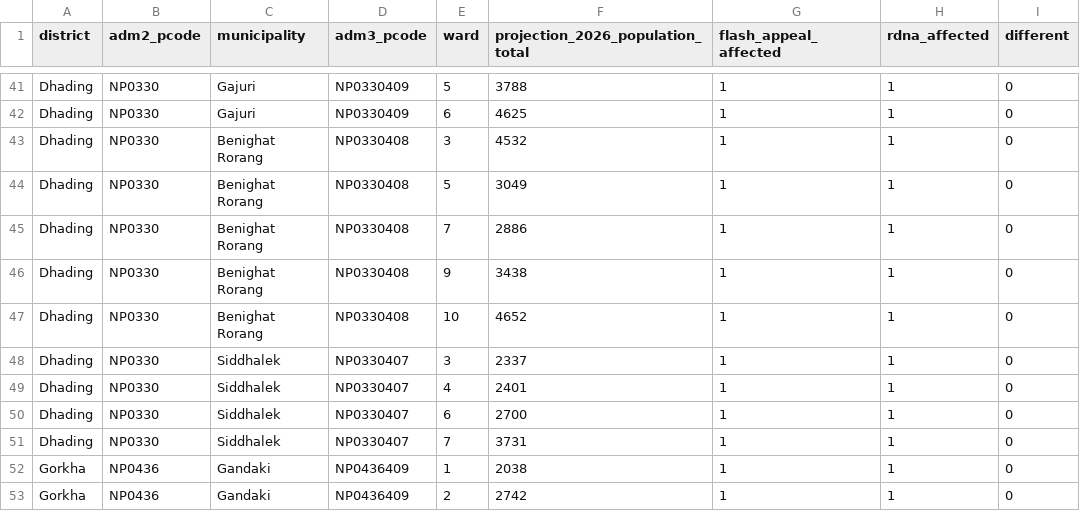
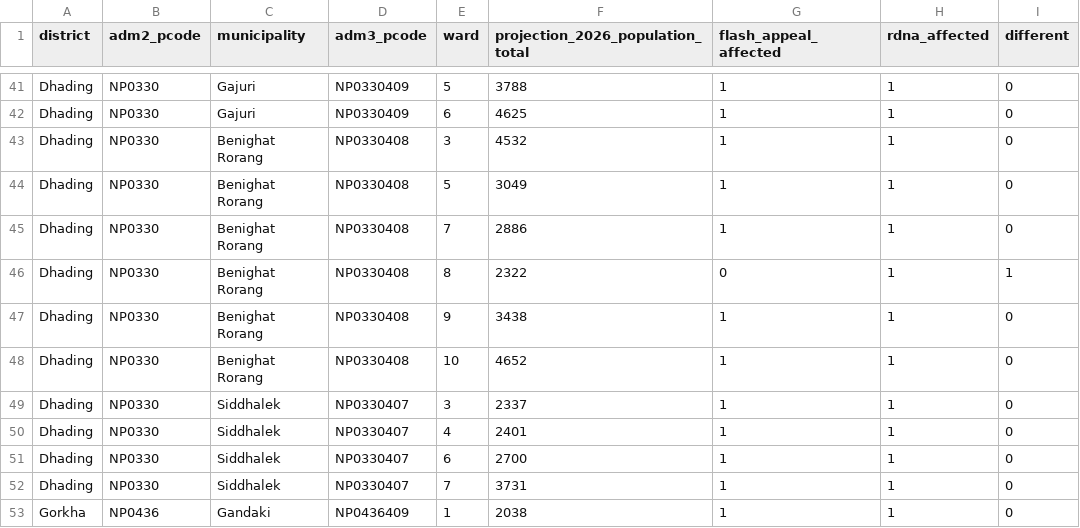
Before and after one commit to nepal-rasuwa-trishuli-floods-undac/nepal_floods_general, a CSV file: data/differences_between_flash_appeal_and_rdna_affected_wards.csv, drawn as a sheet; only a part is shown, gaps mark what is left out; the shorter side is filled out with more unchanged rows.

```diff
--- a/data/differences_between_flash_appeal_and_rdna_affected_wards.csv
+++ b/data/differences_between_flash_appeal_and_rdna_affected_wards.csv
@@ -45,2 +45,3 @@ Dhading,NP0330,Benighat Rorang,NP0330408,5,3049,1,1,0
 Dhading,NP0330,Benighat Rorang,NP0330408,7,2886,1,1,0
+Dhading,NP0330,Benighat Rorang,NP0330408,8,2322,0,1,1
 Dhading,NP0330,Benighat Rorang,NP0330408,9,3438,1,1,0
```
Also changed, not shown: data/nepal_census2021_municipal_level_household_tables_bagmati_gandaki_flat.csv, data/nepal_census2021_ward_level_household_tables_bagmati_gandaki_flat.csv, 42 other files.
